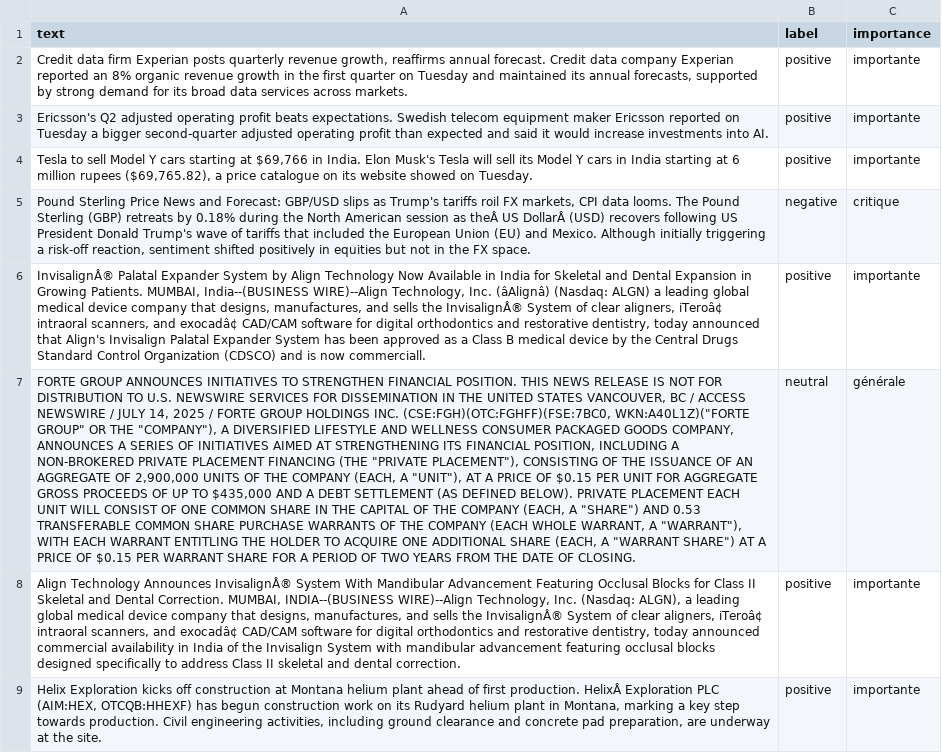
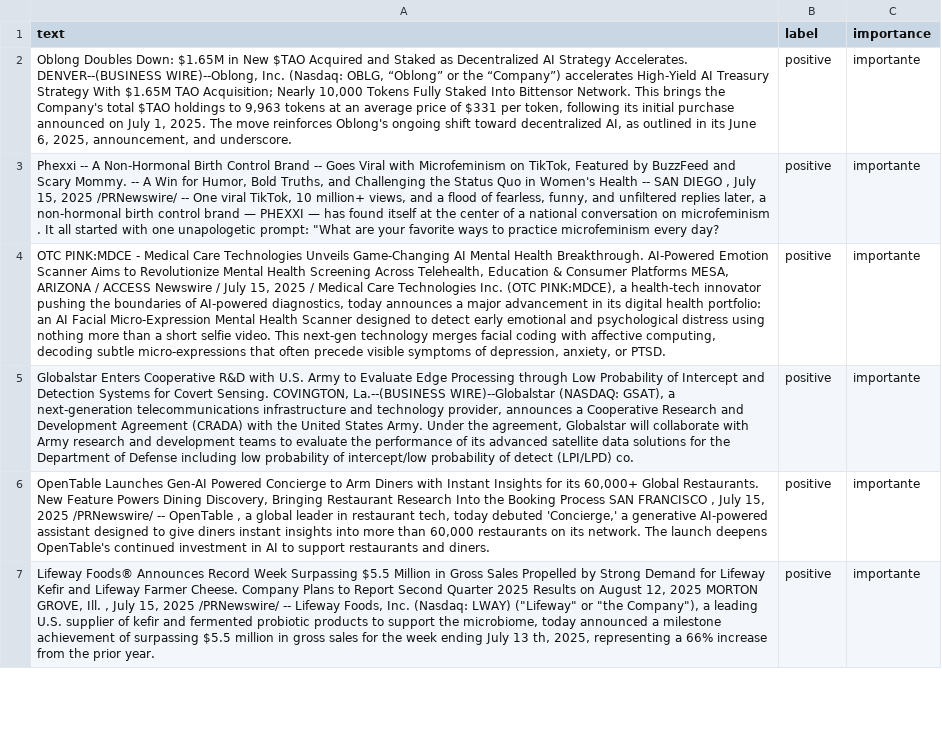
Before and after one commit to Bencode92/tradepulse-ml, a CSV file: datasets/news_20250715.csv, drawn as a sheet; only a part is shown; removed rows and columns are numbered as before the commit, all else as after; the diff covers the shown part only; the diff names each change by its address in the sheet, - before the commit and + after, or states it on an @@ line.

```diff
--- a/datasets/news_20250715.csv
+++ b/datasets/news_20250715.csv
-A2 (text): Credit data firm Experian posts quarterly revenue growth, reaffirms annual forecast. Credit data company Experian reported an 8% organic revenue growth in the first quarter on Tuesday and maintained its annual forecasts, supported by strong demand for its broad data services across markets.
+A2 (text): Oblong Doubles Down: $1.65M in New $TAO Acquired and Staked as Decentralized AI Strategy Accelerates. DENVER--(BUSINESS WIRE)--Oblong, Inc. (Nasdaq: OBLG, “Oblong” or the “Company”) accelerates High-Yield AI Treasury Strategy With $1.65M TAO Acquisition; Nearly 10,000 Tokens Fully Staked Into Bittensor Network. This brings the Company's total $TAO holdings to 9,963 tokens at an average price of $331 per token, following its initial purchase announced on July 1, 2025. The move reinforces Oblong's ongoing shift toward decentralized AI, as outlined in its June 6, 2025, announcement, and underscore.
-A3 (text): Ericsson's Q2 adjusted operating profit beats expectations. Swedish telecom equipment maker Ericsson reported on Tuesday a bigger second-quarter adjusted operating profit than expected and said it would increase investments into AI.
+A3 (text): Phexxi -- A Non‑Hormonal Birth Control Brand -- Goes Viral with Microfeminism on TikTok, Featured by BuzzFeed and Scary Mommy. -- A Win for Humor, Bold Truths, and Challenging the Status Quo in Women's Health -- SAN DIEGO , July 15, 2025 /PRNewswire/ -- One viral TikTok, 10 million+ views, and a flood of fearless, funny, and unfiltered replies later, a non-hormonal birth control brand — PHEXXI — has found itself at the center of a national conversation on microfeminism . It all started with one unapologetic prompt: "What are your favorite ways to practice microfeminism every day?
-A4 (text): Tesla to sell Model Y cars starting at $69,766 in India. Elon Musk's Tesla will sell its Model Y cars in India starting at 6 million rupees ($69,765.82), a price catalogue on its website showed on Tuesday.
+A4 (text): OTC PINK:MDCE - Medical Care Technologies Unveils Game-Changing AI Mental Health Breakthrough. AI-Powered Emotion Scanner Aims to Revolutionize Mental Health Screening Across Telehealth, Education & Consumer Platforms MESA, ARIZONA / ACCESS Newswire / July 15, 2025 / Medical Care Technologies Inc. (OTC PINK:MDCE), a health-tech innovator pushing the boundaries of AI-powered diagnostics, today announces a major advancement in its digital health portfolio: an AI Facial Micro-Expression Mental Health Scanner designed to detect early emotional and psychological distress using nothing more than a short selfie video. This next-gen technology merges facial coding with affective computing, decoding subtle micro-expressions that often precede visible symptoms of depression, anxiety, or PTSD.
-row 5: Pound Sterling Price News and Forecast: GBP/USD slips as Trump's tariffs roil FX markets, CPI data looms. The Pound Sterling (GBP) retreats by 0.18% during the North American session as theÂ US DollarÂ (USD) recovers following US President Donald Trump's wave of tariffs that included the European Union (EU) and Mexico. Although initially triggering a risk-off reaction, sentiment shifted positively in equities but not in the FX space. | negative | critique
-A5 (text): InvisalignÂ® Palatal Expander System by Align Technology Now Available in India for Skeletal and Dental Expansion in Growing Patients. MUMBAI, India--(BUSINESS WIRE)--Align Technology, Inc. (âAlignâ) (Nasdaq: ALGN) a leading global medical device company that designs, manufactures, and sells the InvisalignÂ® System of clear aligners, iTeroâ¢ intraoral scanners, and exocadâ¢ CAD/CAM software for digital orthodontics and restorative dentistry, today announced that Align's Invisalign Palatal Expander System has been approved as a Class B medical device by the Central Drugs Standard Control Organization (CDSCO) and is now commerciall.
+A5 (text): Globalstar Enters Cooperative R&D with U.S. Army to Evaluate Edge Processing through Low Probability of Intercept and Detection Systems for Covert Sensing. COVINGTON, La.--(BUSINESS WIRE)--Globalstar (NASDAQ: GSAT), a next-generation telecommunications infrastructure and technology provider, announces a Cooperative Research and Development Agreement (CRADA) with the United States Army. Under the agreement, Globalstar will collaborate with Army research and development teams to evaluate the performance of its advanced satellite data solutions for the Department of Defense including low probability of intercept/low probability of detect (LPI/LPD) co.
-row 7: FORTE GROUP ANNOUNCES INITIATIVES TO STRENGTHEN FINANCIAL POSITION. THIS NEWS RELEASE IS NOT FOR DISTRIBUTION TO U.S. NEWSWIRE SERVICES FOR DISSEMINATION IN THE UNITED STATES VANCOUVER, BC / ACCESS NEWSWIRE / JULY 14, 2025 / FORTE GROUP HOLDINGS INC. (CSE:FGH)(OTC:FGHFF)(FSE:7BC0, WKN:A40L1Z)("FORTE GROUP" OR THE "COMPANY"), A DIVERSIFIED LIFESTYLE AND WELLNESS CONSUMER PACKAGED GOODS COMPANY, ANNOUNCES A SERIES OF INITIATIVES AIMED AT STRENGTHENING ITS FINANCIAL POSITION, INCLUDING A NON-BROKERED PRIVATE PLACEMENT FINANCING (THE "PRIVATE PLACEMENT"), CONSISTING OF THE ISSUANCE OF AN AGGREGATE OF 2,900,000 UNITS OF THE COMPANY (EACH, A "UNIT"), AT A PRICE OF $0.15 PER UNIT FOR AGGREGATE GROSS PROCEEDS OF UP TO $435,000 AND A DEBT SETTLEMENT (AS DEFINED BELOW). PRIVATE PLACEMENT EACH UNIT WILL CONSIST OF ONE COMMON SHARE IN THE CAPITAL OF THE COMPANY (EACH, A "SHARE") AND 0.53 TRANSFERABLE COMMON SHARE PURCHASE WARRANTS OF THE COMPANY (EACH WHOLE WARRANT, A "WARRANT"), WITH EACH WARRANT ENTITLING THE HOLDER TO ACQUIRE ONE ADDITIONAL SHARE (EACH, A "WARRANT SHARE") AT A PRICE OF $0.15 PER WARRANT SHARE FOR A PERIOD OF TWO YEARS FROM THE DATE OF CLOSING. | neutral | générale
-A6 (text): Align Technology Announces InvisalignÂ® System With Mandibular Advancement Featuring Occlusal Blocks for Class II Skeletal and Dental Correction. MUMBAI, INDIA--(BUSINESS WIRE)--Align Technology, Inc. (Nasdaq: ALGN), a leading global medical device company that designs, manufactures, and sells the InvisalignÂ® System of clear aligners, iTeroâ¢ intraoral scanners, and exocadâ¢ CAD/CAM software for digital orthodontics and restorative dentistry, today announced commercial availability in India of the Invisalign System with mandibular advancement featuring occlusal blocks designed specifically to address Class II skeletal and dental correction.
+A6 (text): OpenTable Launches Gen-AI Powered Concierge to Arm Diners with Instant Insights for its 60,000+ Global Restaurants. New Feature Powers Dining Discovery, Bringing Restaurant Research Into the Booking Process SAN FRANCISCO , July 15, 2025 /PRNewswire/ -- OpenTable , a global leader in restaurant tech, today debuted 'Concierge,' a generative AI-powered assistant designed to give diners instant insights into more than 60,000 restaurants on its network. The launch deepens OpenTable's continued investment in AI to support restaurants and diners.
-A7 (text): Helix Exploration kicks off construction at Montana helium plant ahead of first production. HelixÂ Exploration PLC (AIM:HEX, OTCQB:HHEXF) has begun construction work on its Rudyard helium plant in Montana, marking a key step towards production. Civil engineering activities, including ground clearance and concrete pad preparation, are underway at the site.
+A7 (text): Lifeway Foods® Announces Record Week Surpassing $5.5 Million in Gross Sales Propelled by Strong Demand for Lifeway Kefir and Lifeway Farmer Cheese. Company Plans to Report Second Quarter 2025 Results on August 12, 2025 MORTON GROVE, Ill. , July 15, 2025 /PRNewswire/ -- Lifeway Foods, Inc. (Nasdaq: LWAY) ("Lifeway" or "the Company"), a leading U.S. supplier of kefir and fermented probiotic products to support the microbiome, today announced a milestone achievement of surpassing $5.5 million in gross sales for the week ending July 13 th, 2025, representing a 66% increase from the prior year.
```
Also changed, not shown: 19 added rows, 16 removed rows and 25 edited cells elsewhere in this file, 1 other file.
